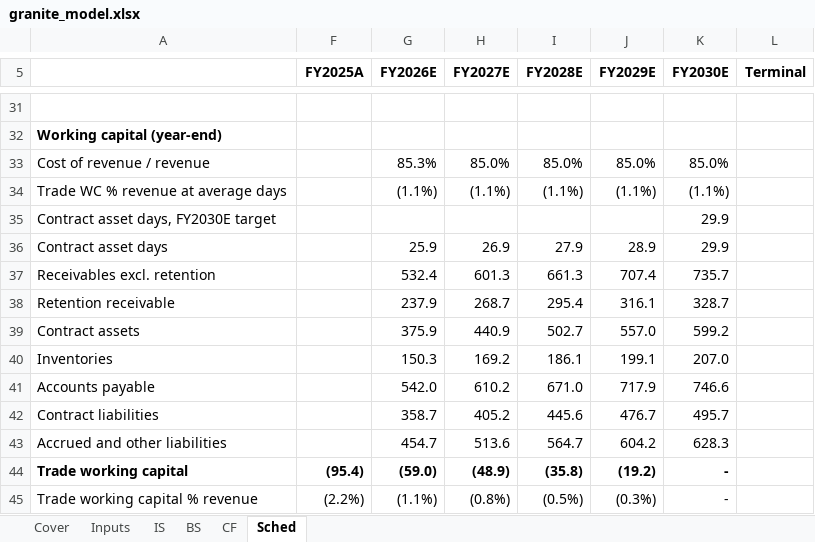
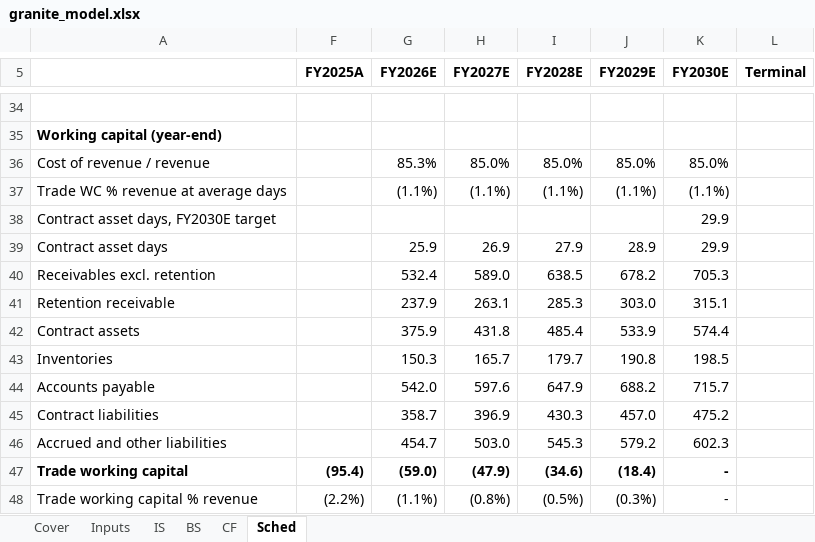
Before and after one commit to asgarovali/finance-portfolio, an Excel workbook: 01-three-statement-dcf/model/granite_model.xlsx, sheet Sched, drawn as a sheet; only a part is shown, gaps mark what is left out; values as stored, in another font and other column widths than the file's, no borders; addresses are those after the commit; the diff covers the shown part only; the diff names each change by its address in the sheet, - before the commit and + after, or states it on an @@ line.

```diff
--- a/01-three-statement-dcf/model/granite_model.xlsx (sheet Sched)
+++ b/01-three-statement-dcf/model/granite_model.xlsx (sheet Sched)
-H40 (FY2027E): 601.3
+H40 (FY2027E): 589.0
-I40 (FY2028E): 661.3
+I40 (FY2028E): 638.5
-J40 (FY2029E): 707.4
+J40 (FY2029E): 678.2
-K40 (FY2030E): 735.7
+K40 (FY2030E): 705.3
-H41 (FY2027E): 268.7
+H41 (FY2027E): 263.1
-I41 (FY2028E): 295.4
+I41 (FY2028E): 285.3
-J41 (FY2029E): 316.1
+J41 (FY2029E): 303.0
-K41 (FY2030E): 328.7
+K41 (FY2030E): 315.1
-H42 (FY2027E): 440.9
+H42 (FY2027E): 431.8
-I42 (FY2028E): 502.7
+I42 (FY2028E): 485.4
-J42 (FY2029E): 557.0
+J42 (FY2029E): 533.9
-K42 (FY2030E): 599.2
+K42 (FY2030E): 574.4
-H43 (FY2027E): 169.2
+H43 (FY2027E): 165.7
-I43 (FY2028E): 186.1
+I43 (FY2028E): 179.7
-J43 (FY2029E): 199.1
+J43 (FY2029E): 190.8
-K43 (FY2030E): 207.0
+K43 (FY2030E): 198.5
-H44 (FY2027E): 610.2
+H44 (FY2027E): 597.6
-I44 (FY2028E): 671.0
+I44 (FY2028E): 647.9
-J44 (FY2029E): 717.9
+J44 (FY2029E): 688.2
-K44 (FY2030E): 746.6
+K44 (FY2030E): 715.7
-H45 (FY2027E): 405.2
+H45 (FY2027E): 396.9
-I45 (FY2028E): 445.6
+I45 (FY2028E): 430.3
-J45 (FY2029E): 476.7
+J45 (FY2029E): 457.0
-K45 (FY2030E): 495.7
+K45 (FY2030E): 475.2
-H46 (FY2027E): 513.6
+H46 (FY2027E): 503.0
-I46 (FY2028E): 564.7
+I46 (FY2028E): 545.3
-J46 (FY2029E): 604.2
+J46 (FY2029E): 579.2
-K46 (FY2030E): 628.3
+K46 (FY2030E): 602.3
-H47 (FY2027E): (48.9)
+H47 (FY2027E): (47.9)
-I47 (FY2028E): (35.8)
+I47 (FY2028E): (34.6)
-J47 (FY2029E): (19.2)
+J47 (FY2029E): (18.4)
```
Also changed, not shown: 9 added rows, 6 removed rows and 86 edited cells elsewhere in this sheet, sheet Inputs, sheet IS, formulas that keep their value, 7 other files.
